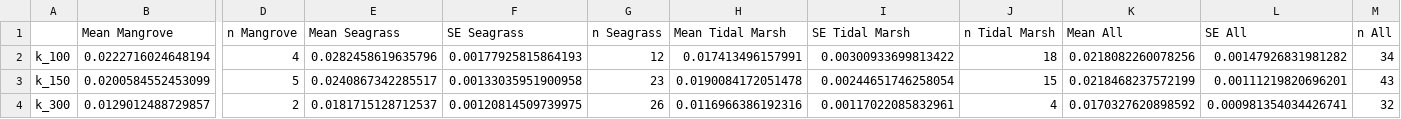
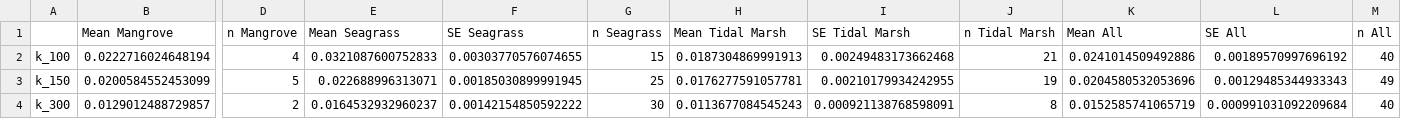
Before and after one commit to NPJuncal/SOC_Decay, a CSV file: Decay2023/Summar decay.csv, drawn as a sheet; only a part is shown, gaps mark what is left out; the diff covers the shown part only; the diff names each change by its address in the sheet, - before the commit and + after, or states it on an @@ line.

```diff
--- a/Decay2023/Summar decay.csv
+++ b/Decay2023/Summar decay.csv
-E2 (Mean Seagrass): 0.0282458619635796
+E2 (Mean Seagrass): 0.0321087600752833
-F2 (SE Seagrass): 0.00177925815864193
+F2 (SE Seagrass): 0.00303770576074655
-G2 (n Seagrass): 12
+G2 (n Seagrass): 15
-H2 (Mean Tidal Marsh): 0.017413496157991
+H2 (Mean Tidal Marsh): 0.0187304869991913
-I2 (SE Tidal Marsh): 0.00300933699813422
+I2 (SE Tidal Marsh): 0.00249483173662468
-J2 (n Tidal Marsh): 18
+J2 (n Tidal Marsh): 21
-K2 (Mean All): 0.0218082260078256
+K2 (Mean All): 0.0241014509492886
-L2 (SE All): 0.00147926831981282
+L2 (SE All): 0.00189570997696192
-M2 (n All): 34
+M2 (n All): 40
-E3 (Mean Seagrass): 0.0240867342285517
+E3 (Mean Seagrass): 0.022688996313071
-F3 (SE Seagrass): 0.00133035951900958
+F3 (SE Seagrass): 0.00185030899991945
-G3 (n Seagrass): 23
+G3 (n Seagrass): 25
-H3 (Mean Tidal Marsh): 0.0190084172051478
+H3 (Mean Tidal Marsh): 0.0176277591057781
-I3 (SE Tidal Marsh): 0.00244651746258054
+I3 (SE Tidal Marsh): 0.00210179934242955
-J3 (n Tidal Marsh): 15
+J3 (n Tidal Marsh): 19
-K3 (Mean All): 0.0218468237572199
+K3 (Mean All): 0.0204580532053696
-L3 (SE All): 0.00111219820696201
+L3 (SE All): 0.00129485344933343
-M3 (n All): 43
+M3 (n All): 49
-E4 (Mean Seagrass): 0.0181715128712537
+E4 (Mean Seagrass): 0.0164532932960237
-F4 (SE Seagrass): 0.00120814509739975
+F4 (SE Seagrass): 0.00142154850592222
-G4 (n Seagrass): 26
+G4 (n Seagrass): 30
-H4 (Mean Tidal Marsh): 0.0116966386192316
+H4 (Mean Tidal Marsh): 0.0113677084545243
-I4 (SE Tidal Marsh): 0.00117022085832961
+I4 (SE Tidal Marsh): 0.000921138768598091
-J4 (n Tidal Marsh): 4
+J4 (n Tidal Marsh): 8
-K4 (Mean All): 0.0170327620898592
+K4 (Mean All): 0.0152585741065719
-L4 (SE All): 0.000981354034426741
+L4 (SE All): 0.000991031092209684
-M4 (n All): 32
+M4 (n All): 40
```
Also changed, not shown: 30 edited cells elsewhere in this file, Decay2023/AvMdC.csv, Decay2023/DepthTrends.csv, 39 other files.
